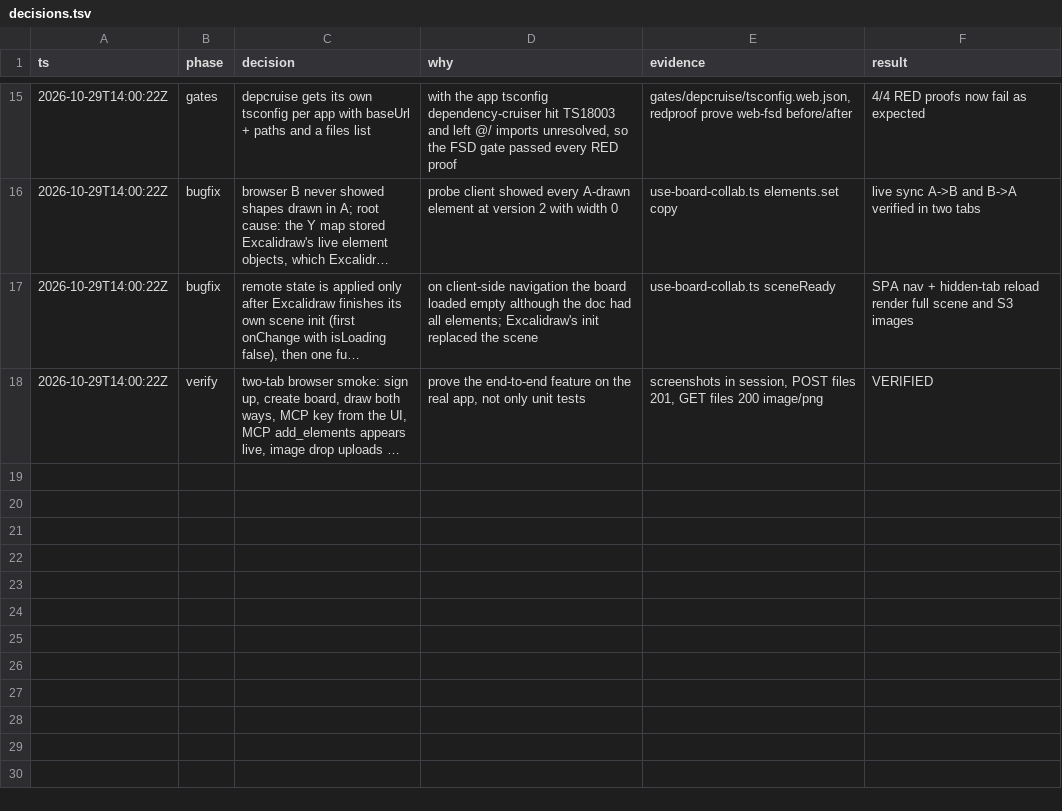
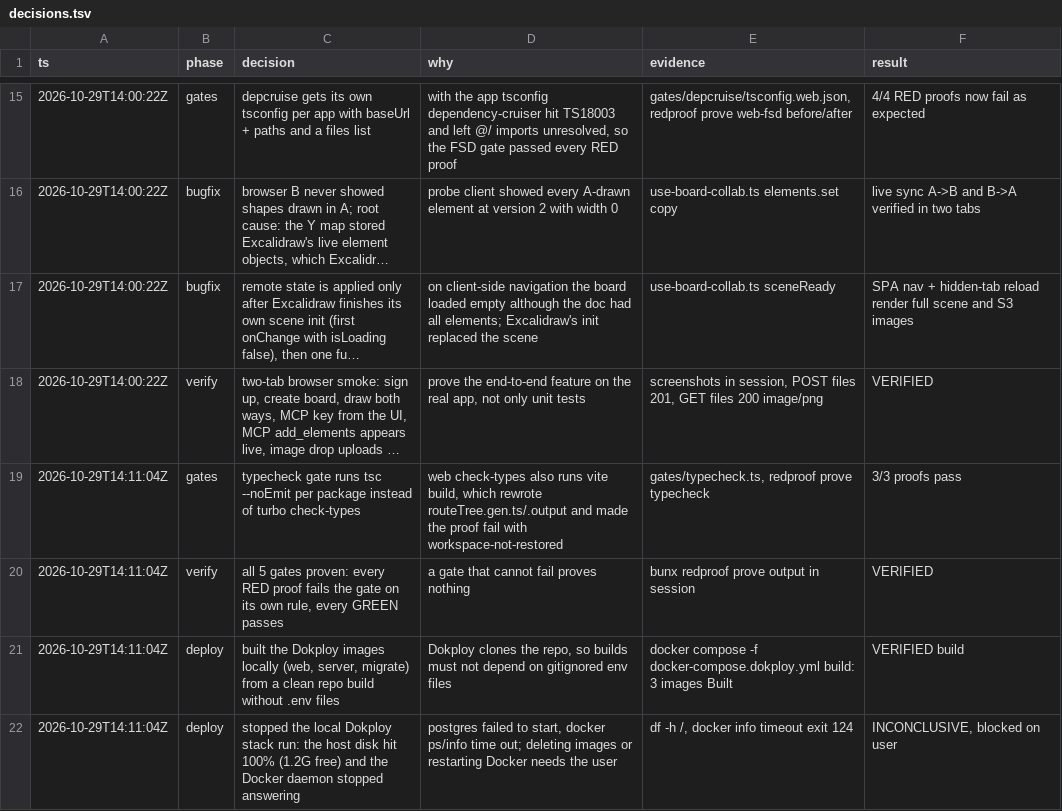
Before and after one commit to jirayusueb/narbel, a TSV file: docs/decisions.tsv, drawn as a sheet; only a part is shown, gaps mark what is left out; long unchanged cells end in …; the diff names each change by its address in the sheet, - before the commit and + after, or states it on an @@ line.

Commit message:
docs: decision log

```diff
--- a/docs/decisions.tsv
+++ b/docs/decisions.tsv
+row 19: 2026-10-29T14:11:04Z | gates | typecheck gate runs tsc --noEmit per package instead of turbo check-types | web check-types also runs vite build, which rewrote routeTree.gen.ts/.output and made the proof fail with workspace-not-restored | gates/typecheck.ts, redproof prove typecheck | 3/3 proofs pass
+row 20: 2026-10-29T14:11:04Z | verify | all 5 gates proven: every RED proof fails the gate on its own rule, every GREEN passes | a gate that cannot fail proves nothing | bunx redproof prove output in session | VERIFIED
+row 21: 2026-10-29T14:11:04Z | deploy | built the Dokploy images locally (web, server, migrate) from a clean repo build without .env files | Dokploy clones the repo, so builds must not depend on gitignored env files | docker compose -f docker-compose.dokploy.yml build: 3 images Built | VERIFIED build
+row 22: 2026-10-29T14:11:04Z | deploy | stopped the local Dokploy stack run: the host disk hit 100% (1.2G free) and the Docker daemon stopped answering | postgres failed to start, docker ps/info time out; deleting images or restarting Docker needs the user | df -h /, docker info timeout exit 124 | INCONCLUSIVE, blocked on user
```
